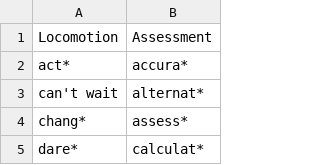
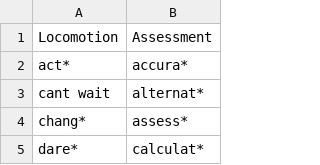
Before and after one commit to mhsingell/HR382, a CSV file: Loc_Assess_Words.csv, drawn as a sheet; only a part is shown.

Commit message:
Update Loc_Assess_Words.csv

```diff
--- a/Loc_Assess_Words.csv
+++ b/Loc_Assess_Words.csv
@@ -2,3 +2,3 @@
 act*,accura*
-can't wait,alternat*
+cant wait,alternat*
 chang*,assess*
```
